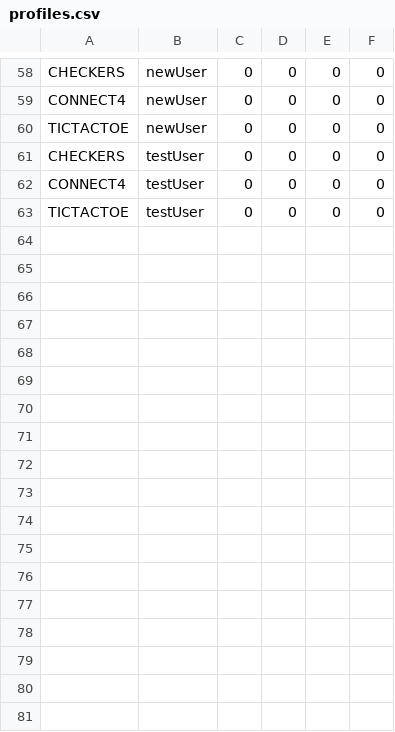
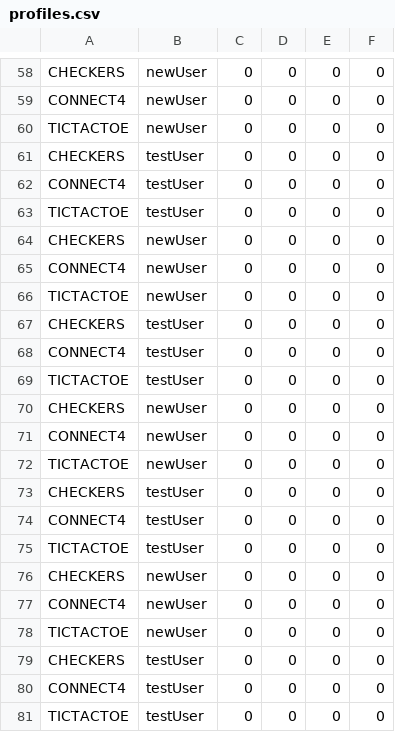
Before and after one commit to aeMyst/Minigame-Portal, a CSV file: src/main/java/src/ca/ucalgary/seng300/database/profiles.csv, drawn as a sheet; only a part is shown, gaps mark what is left out; the diff names each change by its address in the sheet, - before the commit and + after, or states it on an @@ line.

```diff
--- a/src/main/java/src/ca/ucalgary/seng300/database/profiles.csv
+++ b/src/main/java/src/ca/ucalgary/seng300/database/profiles.csv
+row 64: CHECKERS | newUser | 0 | 0 | 0 | 0
+row 65: CONNECT4 | newUser | 0 | 0 | 0 | 0
+row 66: TICTACTOE | newUser | 0 | 0 | 0 | 0
+row 67: CHECKERS | testUser | 0 | 0 | 0 | 0
+row 68: CONNECT4 | testUser | 0 | 0 | 0 | 0
+row 69: TICTACTOE | testUser | 0 | 0 | 0 | 0
+row 70: CHECKERS | newUser | 0 | 0 | 0 | 0
+row 71: CONNECT4 | newUser | 0 | 0 | 0 | 0
+row 72: TICTACTOE | newUser | 0 | 0 | 0 | 0
+row 73: CHECKERS | testUser | 0 | 0 | 0 | 0
+row 74: CONNECT4 | testUser | 0 | 0 | 0 | 0
+row 75: TICTACTOE | testUser | 0 | 0 | 0 | 0
+row 76: CHECKERS | newUser | 0 | 0 | 0 | 0
+row 77: CONNECT4 | newUser | 0 | 0 | 0 | 0
+row 78: TICTACTOE | newUser | 0 | 0 | 0 | 0
+row 79: CHECKERS | testUser | 0 | 0 | 0 | 0
+row 80: CONNECT4 | testUser | 0 | 0 | 0 | 0
+row 81: TICTACTOE | testUser | 0 | 0 | 0 | 0
```
Also changed, not shown: 2 other files.
